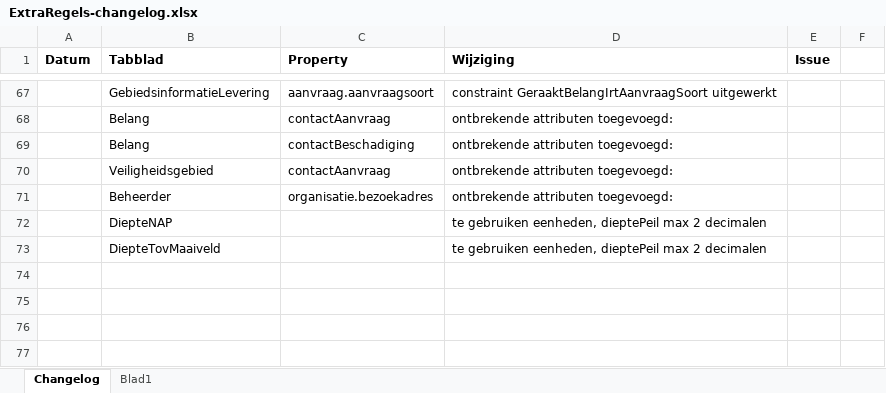
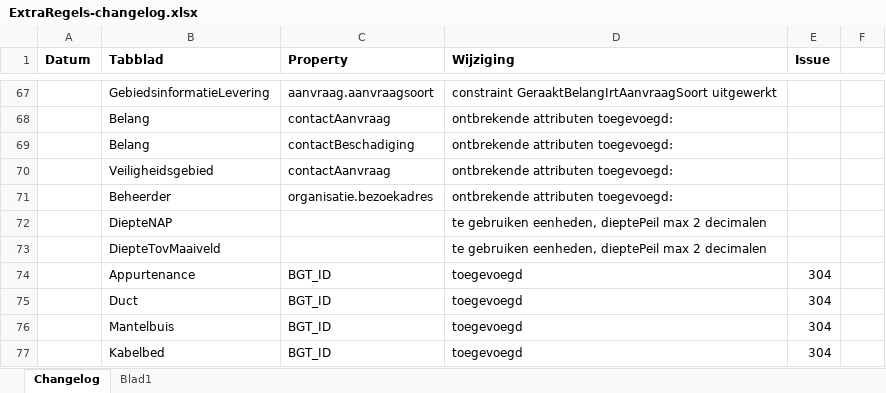
Before and after one commit to Geonovum/imkl2015-review, an Excel workbook: IMKL2.x/3. extraregels/ExtraRegels-changelog.xlsx, sheet Changelog, drawn as a sheet; only a part is shown, gaps mark what is left out; values as stored, in another font and other column widths than the file's, no borders; the diff names each change by its address in the sheet, - before the commit and + after, or states it on an @@ line.

```diff
--- a/IMKL2.x/3. extraregels/ExtraRegels-changelog.xlsx (sheet Changelog)
+++ b/IMKL2.x/3. extraregels/ExtraRegels-changelog.xlsx (sheet Changelog)
+row 74:  | Appurtenance | BGT_ID | toegevoegd | 304
+row 75:  | Duct | BGT_ID | toegevoegd | 304
+row 76:  | Mantelbuis | BGT_ID | toegevoegd | 304
+row 77:  | Kabelbed | BGT_ID | toegevoegd | 304
```
Also changed, not shown: IMKL2.x/1. dataspecificatie/IMKL-Dataspecificatie-changelog.xlsx, IMKL2.x/4. waardelijsten/IMKL-Waardelijsten-changelog.xlsx, 13 other files.
